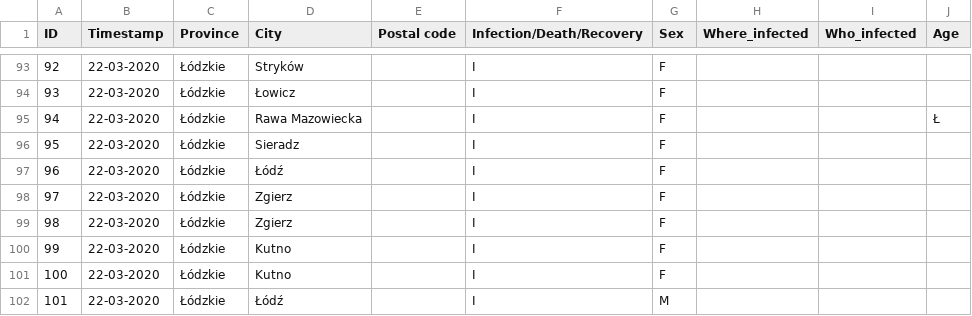
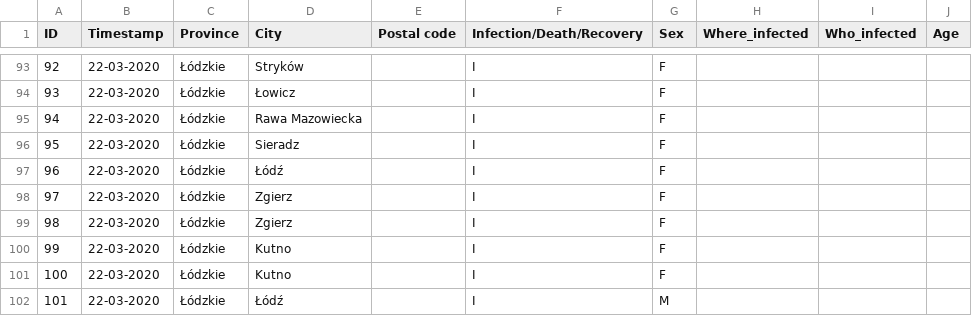
Before and after one commit to dtandev/coronavirus, a CSV file: data/CoronavirusPL - Timeseries.csv, drawn as a sheet; only a part is shown, gaps mark what is left out.

Commit message:
Ł as Age is breaking things

```diff
--- a/data/CoronavirusPL - Timeseries.csv
+++ b/data/CoronavirusPL - Timeseries.csv
@@ -94,3 +94,3 @@ ID,Timestamp,Province,City,Postal code,Infection/Death/Recovery,Sex,Where_infect
 93,22-03-2020,Łódzkie,Łowicz,,I,F,,,
-94,22-03-2020,Łódzkie,Rawa Mazowiecka,,I,F,,,Ł
+94,22-03-2020,Łódzkie,Rawa Mazowiecka,,I,F,,,
 95,22-03-2020,Łódzkie,Sieradz,,I,F,,,
```
